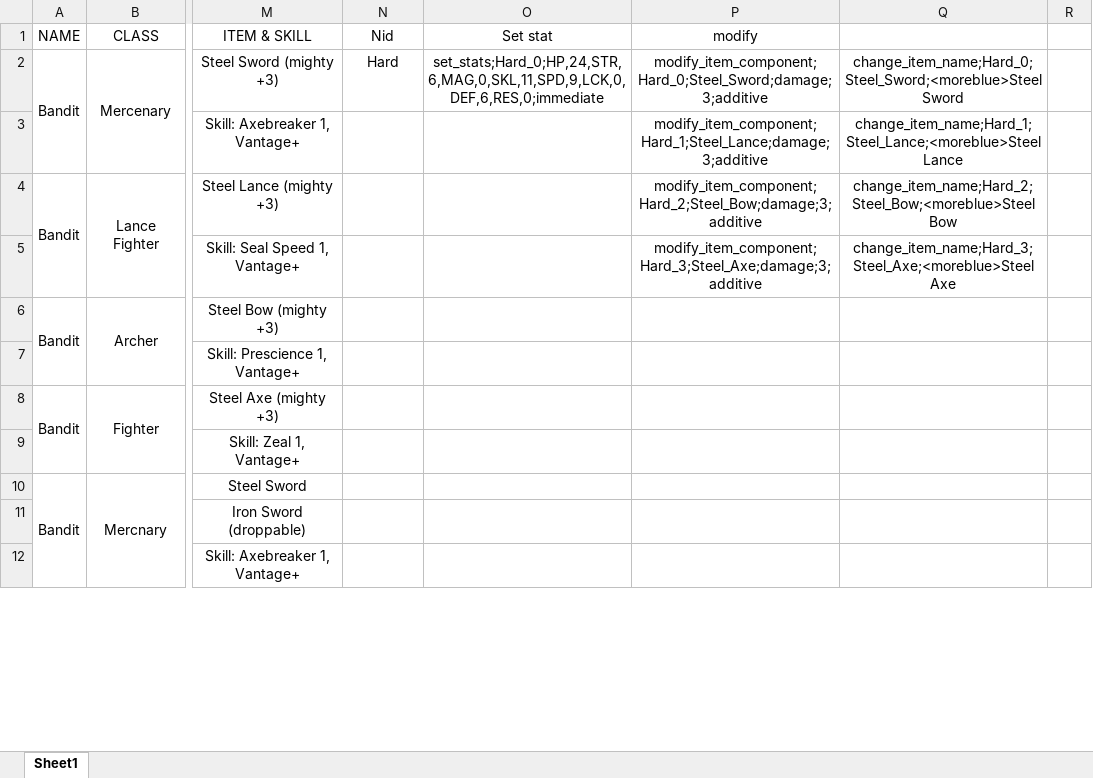
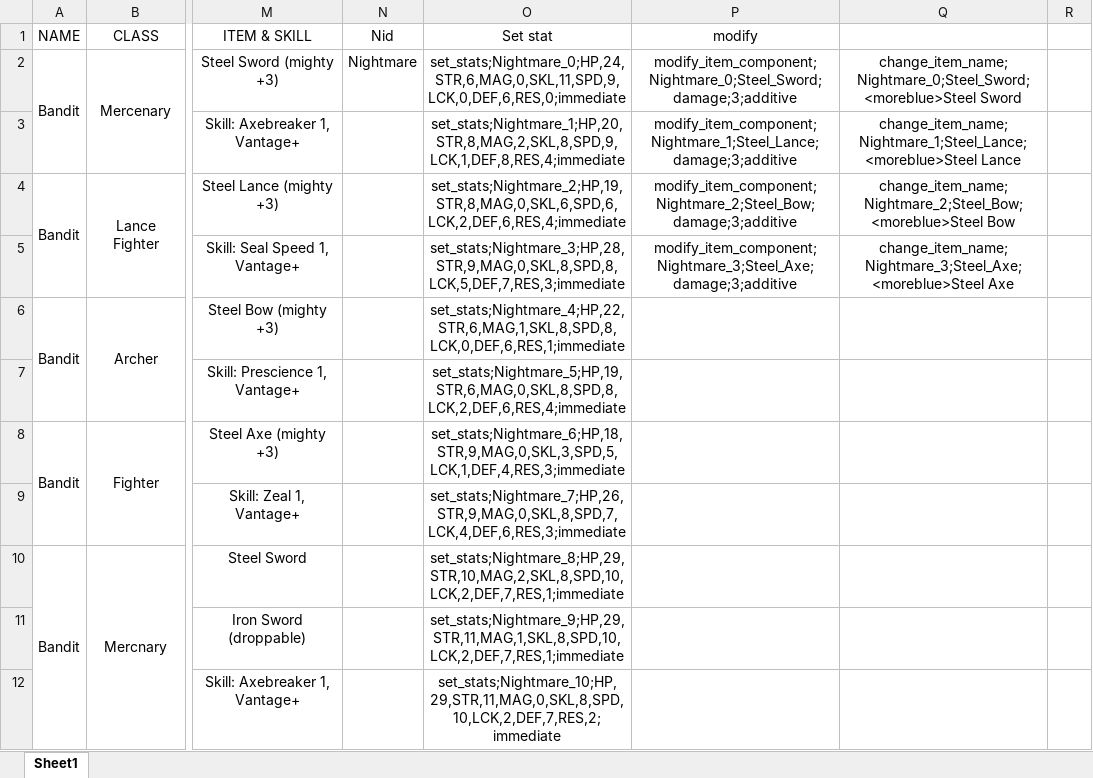
Before and after one commit to RobertFPY/lt-maker, an Excel workbook: Auto event script.xlsx, sheet Sheet1, drawn as a sheet; only a part is shown, gaps mark what is left out; values as stored, in another font and other column widths than the file's, no borders; the diff covers the shown part only; the diff names each change by its address in the sheet, - before the commit and + after, or states it on an @@ line.

Commit message:
29/5
Thêm event

```diff
--- a/Auto event script.xlsx (sheet Sheet1)
+++ b/Auto event script.xlsx (sheet Sheet1)
-N2: Hard
+N2: Nightmare
-O2: set_stats;Hard_0;HP,24,STR,6,MAG,0,SKL,11,SPD,9,LCK,0,DEF,6,RES,0;immediate
+O2: set_stats;Nightmare_0;HP,24,STR,6,MAG,0,SKL,11,SPD,9,LCK,0,DEF,6,RES,0;immediate
-P2: modify_item_component;Hard_0;Steel_Sword;damage;3;additive
+P2: modify_item_component;Nightmare_0;Steel_Sword;damage;3;additive
-Q2: change_item_name;Hard_0;Steel_Sword;<moreblue>Steel Sword
+Q2: change_item_name;Nightmare_0;Steel_Sword;<moreblue>Steel Sword
-O3: (empty)
+O3: set_stats;Nightmare_1;HP,20,STR,8,MAG,2,SKL,8,SPD,9,LCK,1,DEF,8,RES,4;immediate
-P3: modify_item_component;Hard_1;Steel_Lance;damage;3;additive
+P3: modify_item_component;Nightmare_1;Steel_Lance;damage;3;additive
-Q3: change_item_name;Hard_1;Steel_Lance;<moreblue>Steel Lance
+Q3: change_item_name;Nightmare_1;Steel_Lance;<moreblue>Steel Lance
-O4: (empty)
+O4: set_stats;Nightmare_2;HP,19,STR,8,MAG,0,SKL,6,SPD,6,LCK,2,DEF,6,RES,4;immediate
-P4: modify_item_component;Hard_2;Steel_Bow;damage;3;additive
+P4: modify_item_component;Nightmare_2;Steel_Bow;damage;3;additive
-Q4: change_item_name;Hard_2;Steel_Bow;<moreblue>Steel Bow
+Q4: change_item_name;Nightmare_2;Steel_Bow;<moreblue>Steel Bow
-O5: (empty)
+O5: set_stats;Nightmare_3;HP,28,STR,9,MAG,0,SKL,8,SPD,8,LCK,5,DEF,7,RES,3;immediate
-P5: modify_item_component;Hard_3;Steel_Axe;damage;3;additive
+P5: modify_item_component;Nightmare_3;Steel_Axe;damage;3;additive
-Q5: change_item_name;Hard_3;Steel_Axe;<moreblue>Steel Axe
+Q5: change_item_name;Nightmare_3;Steel_Axe;<moreblue>Steel Axe
-O6: (empty)
+O6: set_stats;Nightmare_4;HP,22,STR,6,MAG,1,SKL,8,SPD,8,LCK,0,DEF,6,RES,1;immediate
-O7: (empty)
+O7: set_stats;Nightmare_5;HP,19,STR,6,MAG,0,SKL,8,SPD,8,LCK,2,DEF,6,RES,4;immediate
-O8: (empty)
+O8: set_stats;Nightmare_6;HP,18,STR,9,MAG,0,SKL,3,SPD,5,LCK,1,DEF,4,RES,3;immediate
-O9: (empty)
+O9: set_stats;Nightmare_7;HP,26,STR,9,MAG,0,SKL,8,SPD,7,LCK,4,DEF,6,RES,3;immediate
-O10: (empty)
+O10: set_stats;Nightmare_8;HP,29,STR,10,MAG,2,SKL,8,SPD,10,LCK,2,DEF,7,RES,1;immediate
-O11: (empty)
+O11: set_stats;Nightmare_9;HP,29,STR,11,MAG,1,SKL,8,SPD,10,LCK,2,DEF,7,RES,1;immediate
-O12: (empty)
+O12: set_stats;Nightmare_10;HP,29,STR,11,MAG,0,SKL,8,SPD,10,LCK,2,DEF,7,RES,2;immediate
```
Also changed, not shown: 15 added rows, 5 removed rows, 59 edited cells and merged cells elsewhere in this sheet, formulas that keep their value, 18 other files.
